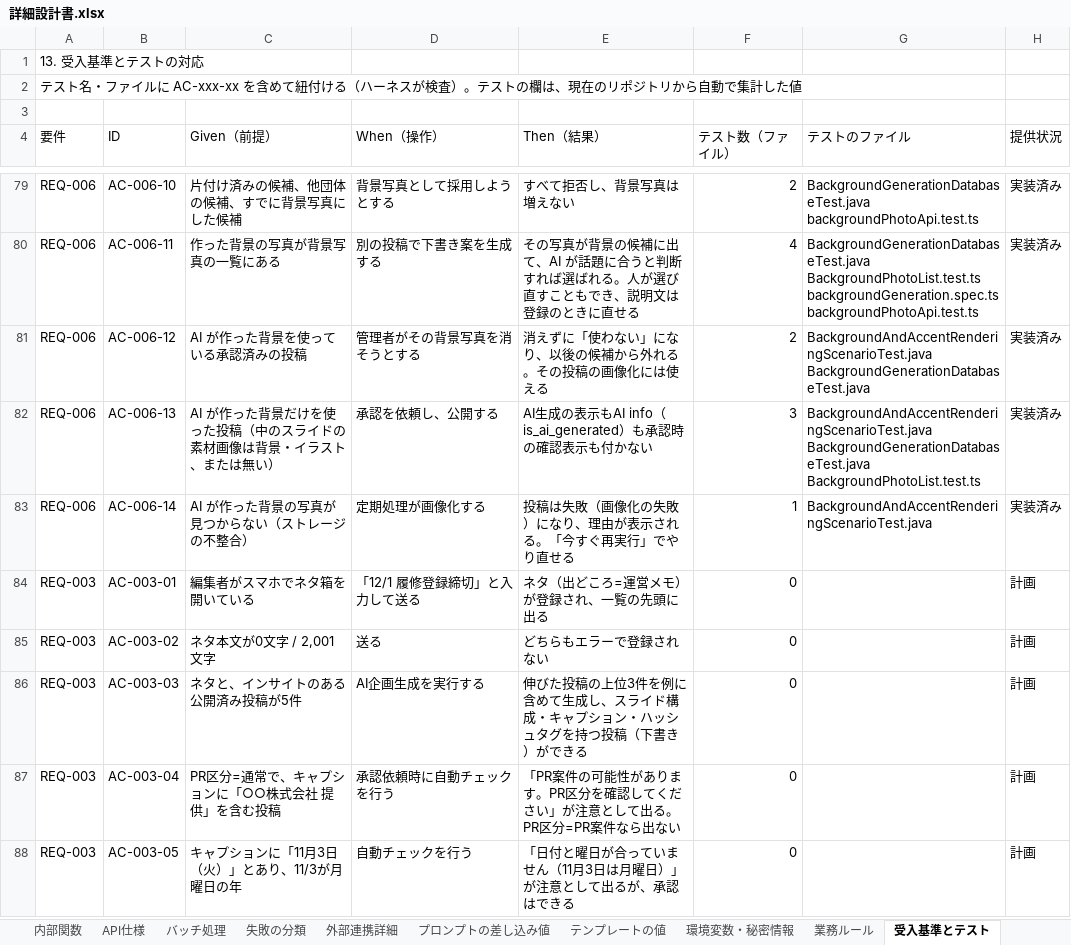
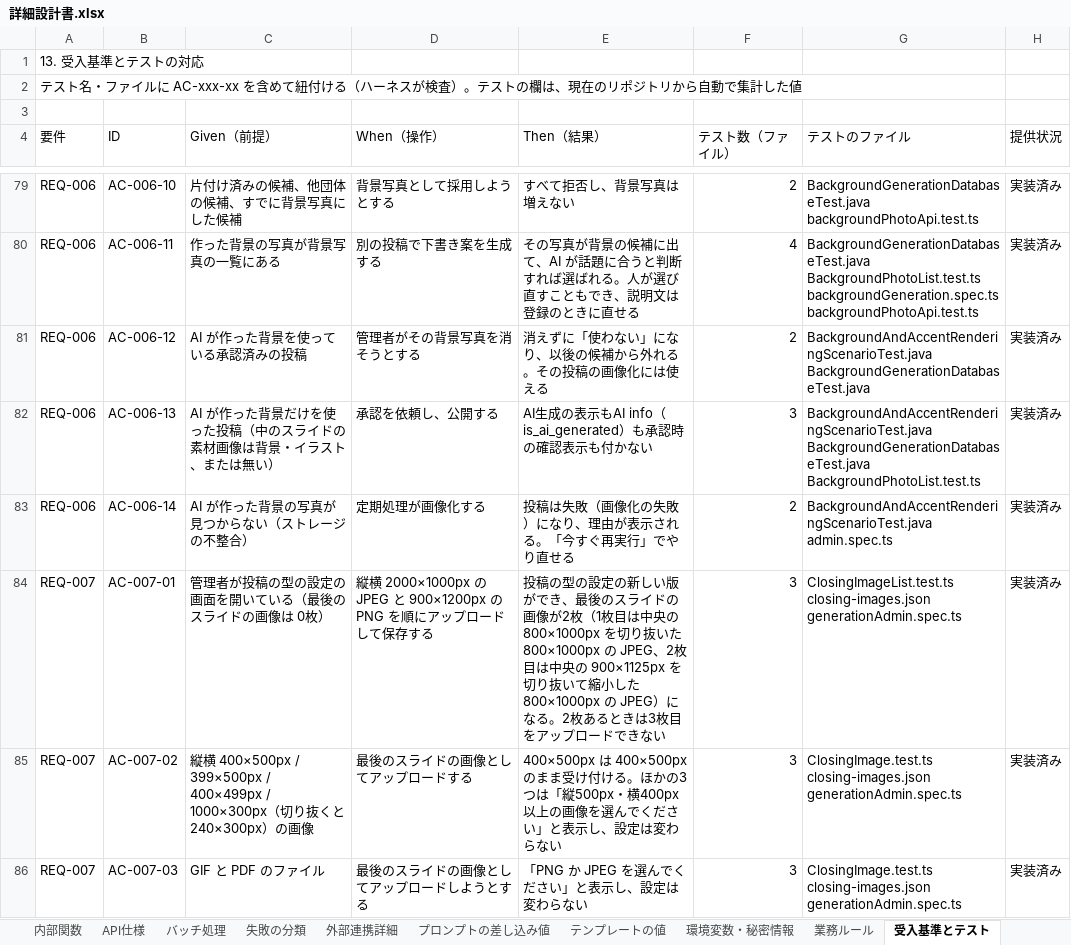
Before and after one commit to kjtt0508/auto-Instagram, an Excel workbook: docs/設計書/詳細設計書.xlsx, sheet 受入基準とテスト, drawn as a sheet; only a part is shown, gaps mark what is left out; the shorter side is filled out with more unchanged rows; values as stored, in another font and other column widths than the file's, no cell formats; ↵ is a line break in a cell; the diff covers the shown part only; the diff names each change by its address in the sheet, - before the commit and + after, or states it on an @@ line.

```diff
--- a/docs/設計書/詳細設計書.xlsx (sheet 受入基準とテスト)
+++ b/docs/設計書/詳細設計書.xlsx (sheet 受入基準とテスト)
-F83 (テスト数（ファイル）): 1
+F83 (テスト数（ファイル）): 2
-G83 (テストのファイル): BackgroundAndAccentRenderingScenarioTest.java
+G83 (テストのファイル): BackgroundAndAccentRenderingScenarioTest.java ↵ admin.spec.ts
+row 84: REQ-007 | AC-007-01 | 管理者が投稿の型の設定の画面を開いている（最後のスライドの画像は 0枚） | 縦横 2000×1000px の JPEG と 900×1200px の PNG を順にアップロードして保存する | 投稿の型の設定の新しい版ができ、最後のスライドの画像が2枚（1枚目は中央の 800×1000px を切り抜いた 800×1000px の JPEG、2枚目は中央の 900×1125px を切り抜いて縮小した 800×1000px の JPEG）になる。2枚あるときは3枚目をアップロードできない | 3 | ClosingImageList.test.ts ↵ closing-images.json ↵ generationAdmin.spec.ts | 実装済み
+row 85: REQ-007 | AC-007-02 | 縦横 400×500px / 399×500px / 400×499px / 1000×300px（切り抜くと 240×300px）の画像 | 最後のスライドの画像としてアップロードする | 400×500px は 400×500px のまま受け付ける。ほかの3つは「縦500px・横400px 以上の画像を選んでください」と表示し、設定は変わらない | 3 | ClosingImage.test.ts ↵ closing-images.json ↵ generationAdmin.spec.ts | 実装済み
+row 86: REQ-007 | AC-007-03 | GIF と PDF のファイル | 最後のスライドの画像としてアップロードしようとする | 「PNG か JPEG を選んでください」と表示し、設定は変わらない | 3 | ClosingImage.test.ts ↵ closing-images.json ↵ generationAdmin.spec.ts | 実装済み
```
Also changed, not shown: 10 added rows and 4 edited cells elsewhere in this sheet, sheet ドメインモデル, sheet 業務ルール, sheet 異常系, sheet ユースケース, sheet テスト設計, sheet 画面詳細, 12 more sheets, cell formats, docs/設計書/クライアント向け設計書.xlsx, docs/設計書/基本設計書.xlsx.
